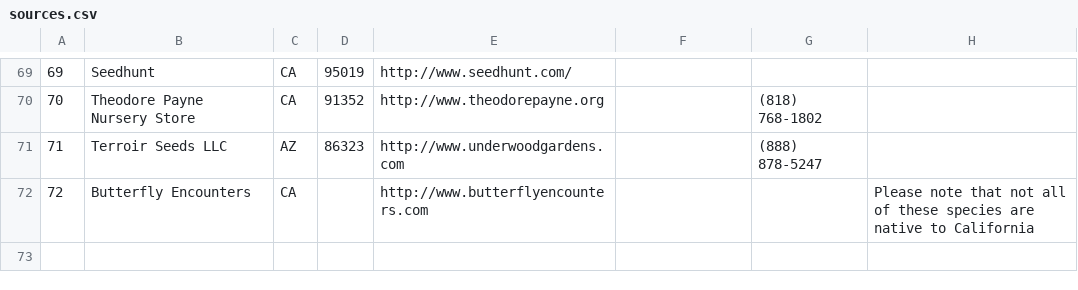
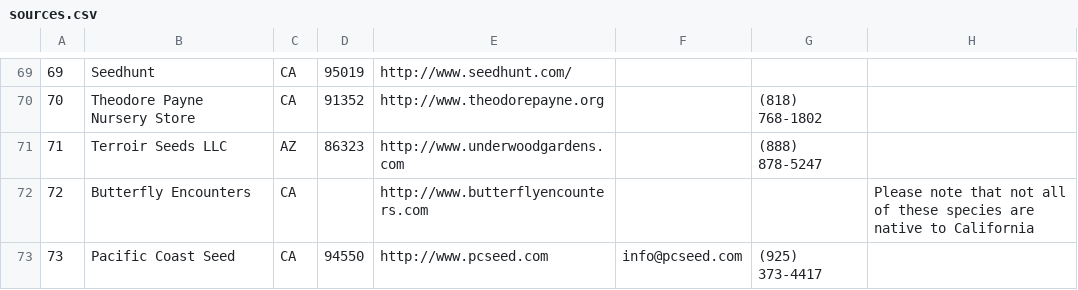
Before and after one commit to haileyxerces/MilkweedTables, a CSV file: sources.csv, drawn as a sheet; only a part is shown, gaps mark what is left out.

Commit message:
Added Pacific Coast Seed

```diff
--- a/sources.csv
+++ b/sources.csv
@@ -72 +72,2 @@
 72,Butterfly Encounters,CA,,http://www.butterflyencounters.com,,,Please note that not all of these species are native to California,
+73,Pacific Coast Seed,CA,94550,http://www.pcseed.com,info@pcseed.com,(925) 373-4417,,
```
